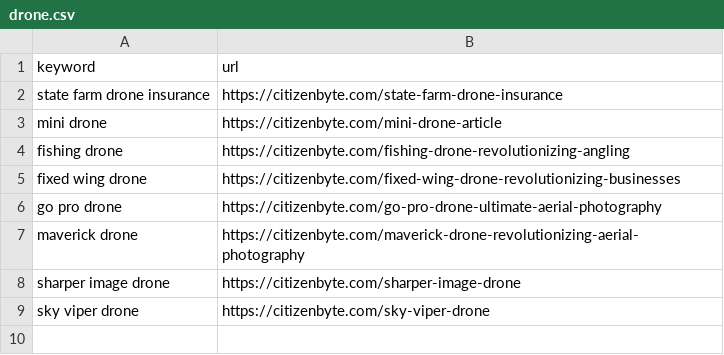
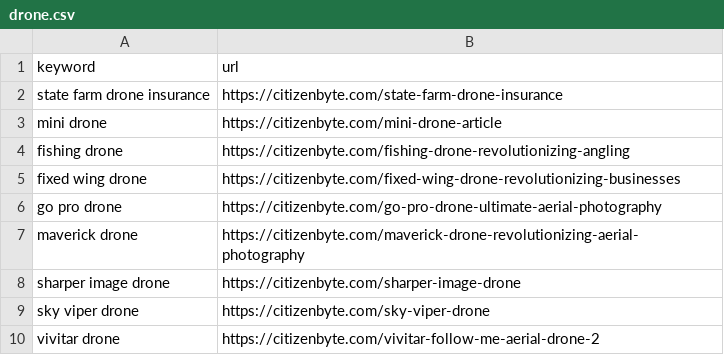
Before and after one commit to jakeadelman/autoblogger-wordpress, a CSV file: csvs/finished/drone.csv, drawn as a sheet.

```diff
--- a/csvs/finished/drone.csv
+++ b/csvs/finished/drone.csv
@@ -9 +9,2 @@ sharper image drone,https://citizenbyte.com/sharper-image-drone
 sky viper drone,https://citizenbyte.com/sky-viper-drone
+vivitar drone,https://citizenbyte.com/vivitar-follow-me-aerial-drone-2
```
Also changed, not shown: 5 other files.
